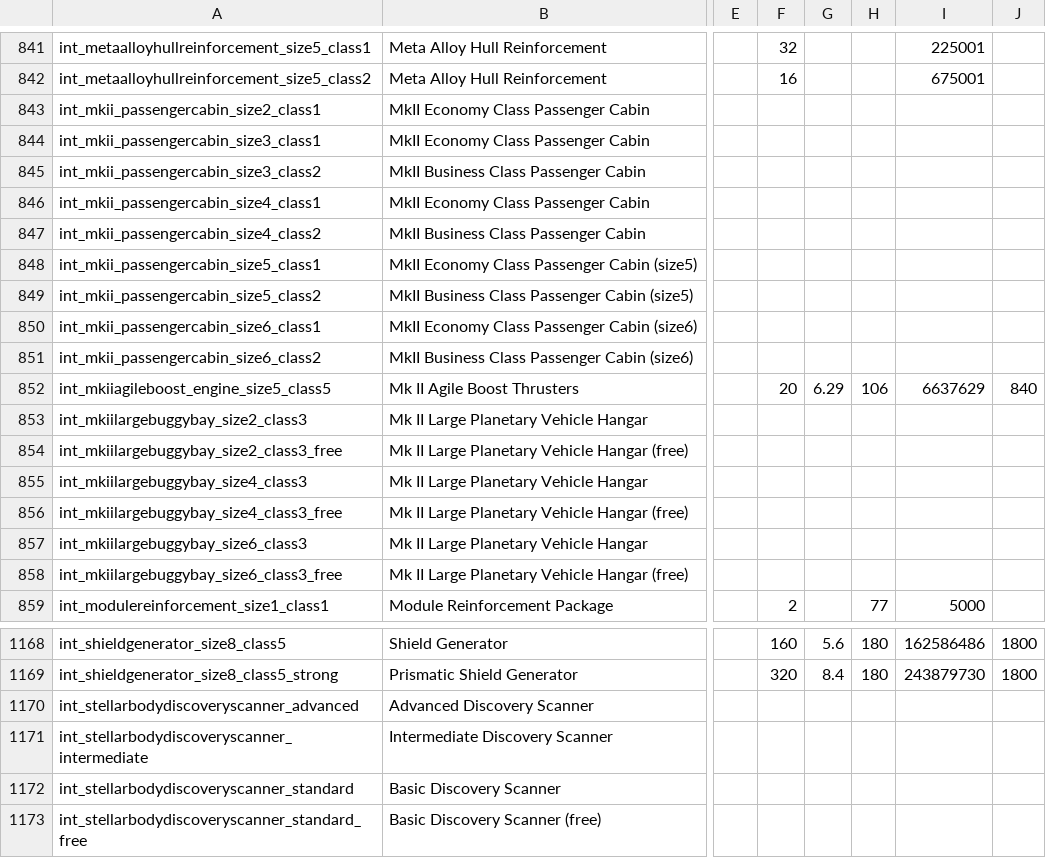
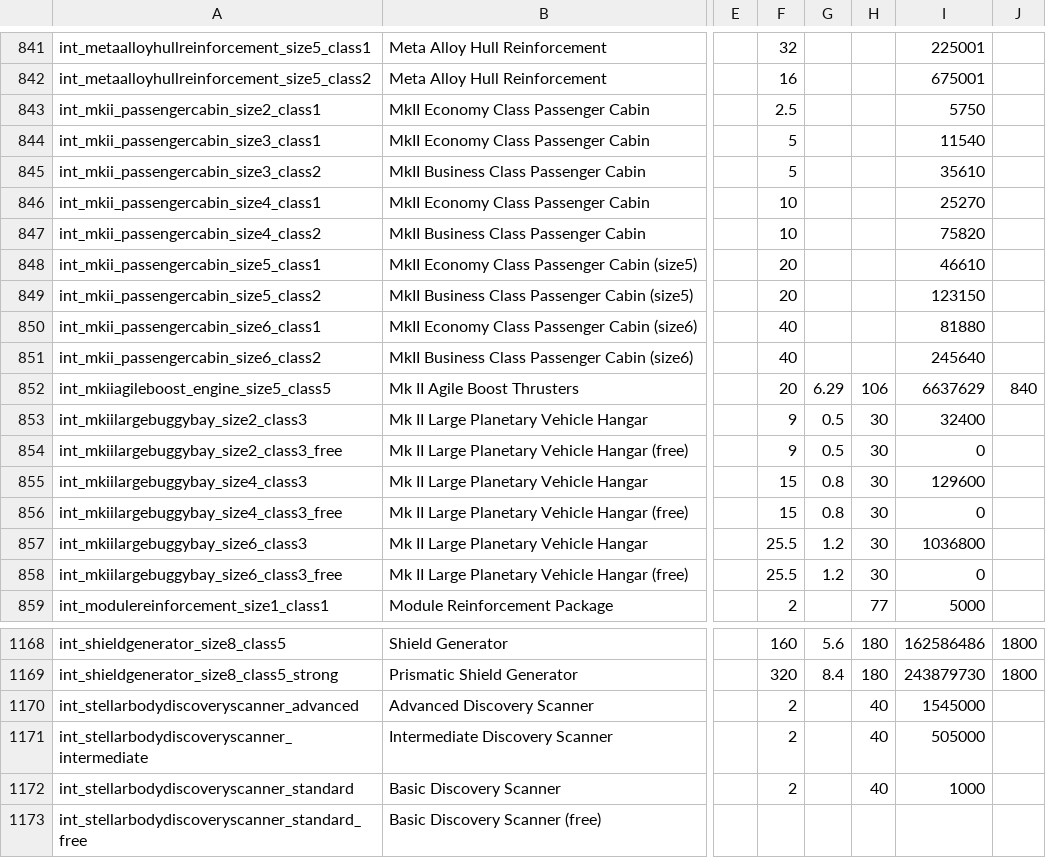
Before and after one commit to dseelinger/d47, a TSV file: src/D47.Core/Knowledge/EliteSpecifications.tsv, drawn as a sheet; only a part is shown, gaps mark what is left out; the diff covers the shown part only; the diff names each change by its address in the sheet, - before the commit and + after, or states it on an @@ line.

```diff
--- a/src/D47.Core/Knowledge/EliteSpecifications.tsv
+++ b/src/D47.Core/Knowledge/EliteSpecifications.tsv
-F843: (empty)
+F843: 2.5
-I843: (empty)
+I843: 5750
-F844:F845: (empty)
+F844:F845: 5
-I844: (empty)
+I844: 11540
-I845: (empty)
+I845: 35610
-F846:F847: (empty)
+F846:F847: 10
-I846: (empty)
+I846: 25270
-I847: (empty)
+I847: 75820
-F848:F849: (empty)
+F848:F849: 20
-I848: (empty)
+I848: 46610
-I849: (empty)
+I849: 123150
-F850:F851: (empty)
+F850:F851: 40
-I850: (empty)
+I850: 81880
-I851: (empty)
+I851: 245640
-F853:F854: (empty)
+F853:F854: 9
-G853:G854: (empty)
+G853:G854: 0.5
-H853:H858: (empty)
+H853:H858: 30
-I853: (empty)
+I853: 32400
-I854: (empty)
+I854: 0
-F855:F856: (empty)
+F855:F856: 15
-G855:G856: (empty)
+G855:G856: 0.8
-I855: (empty)
+I855: 129600
-I856: (empty)
+I856: 0
-F857:F858: (empty)
+F857:F858: 25.5
-G857:G858: (empty)
+G857:G858: 1.2
-I857: (empty)
+I857: 1036800
-I858: (empty)
+I858: 0
-F1170:F1172: (empty)
+F1170:F1172: 2
-H1170:H1172: (empty)
+H1170:H1172: 40
-I1170: (empty)
+I1170: 1545000
-I1171: (empty)
+I1171: 505000
-I1172: (empty)
+I1172: 1000
```
Also changed, not shown: 128 edited cells elsewhere in this file, 7 other files.
